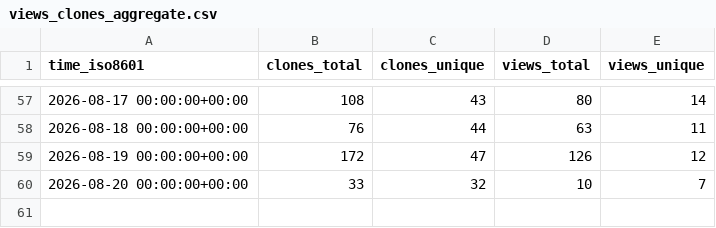
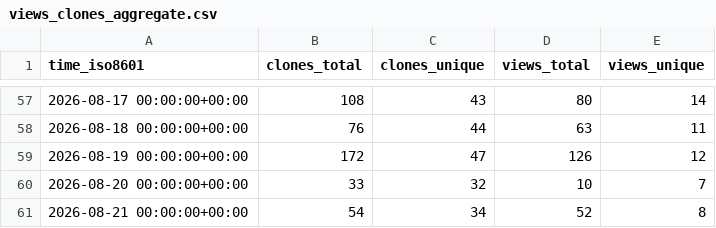
Before and after one commit to exmergo/dex, a CSV file: exmergo/dex/ghrs-data/views_clones_aggregate.csv, drawn as a sheet; only a part is shown, gaps mark what is left out; the diff names each change by its address in the sheet, - before the commit and + after, or states it on an @@ line.

```diff
--- a/exmergo/dex/ghrs-data/views_clones_aggregate.csv
+++ b/exmergo/dex/ghrs-data/views_clones_aggregate.csv
+row 61: 2026-08-21 00:00:00+00:00 | 54 | 34 | 52 | 8
```
Also changed, not shown: 1 other file.
